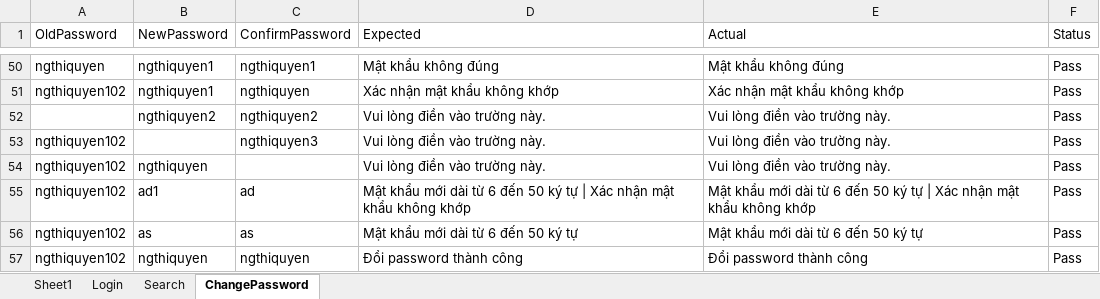
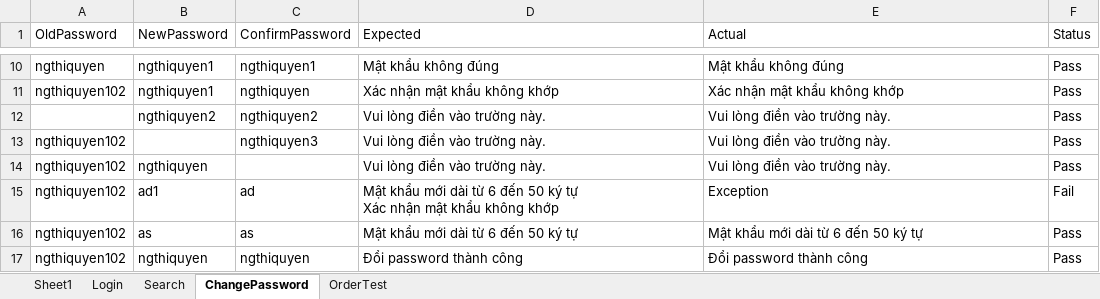
Before and after one commit to ngthiquyen/DA3_TestAutomation, an Excel workbook: target/test-classes/Test_Results.xlsx, sheet ChangePassword, drawn as a sheet; only a part is shown, gaps mark what is left out; values as stored, in another font and other column widths than the file's, no borders; addresses are those after the commit; ↵ is a line break in a cell; the diff covers the shown part only; the diff names each change by its address in the sheet, - before the commit and + after, or states it on an @@ line.

```diff
--- a/target/test-classes/Test_Results.xlsx (sheet ChangePassword)
+++ b/target/test-classes/Test_Results.xlsx (sheet ChangePassword)
+sheet tab: OrderTest
-D15 (Expected): …ký tự | Xác nhận…
+D15 (Expected): …ký tự ↵ Xác nhận…
-E15 (Actual): Mật khẩu mới dài từ 6 đến 50 ký tự | Xác nhận mật khẩu không khớp
+E15 (Actual): Exception
-F15 (Status): Pass
+F15 (Status): Fail
```
Also changed, not shown: 40 removed rows, 1 moved row and 4 edited cells elsewhere in this sheet, target/test-classes/Data_Test.xlsx, 7 other files.
